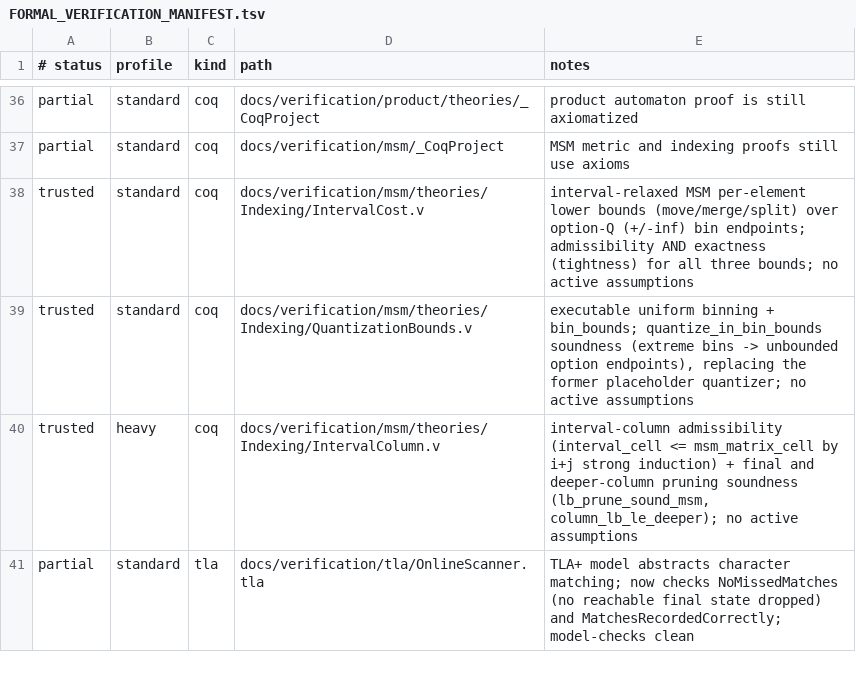
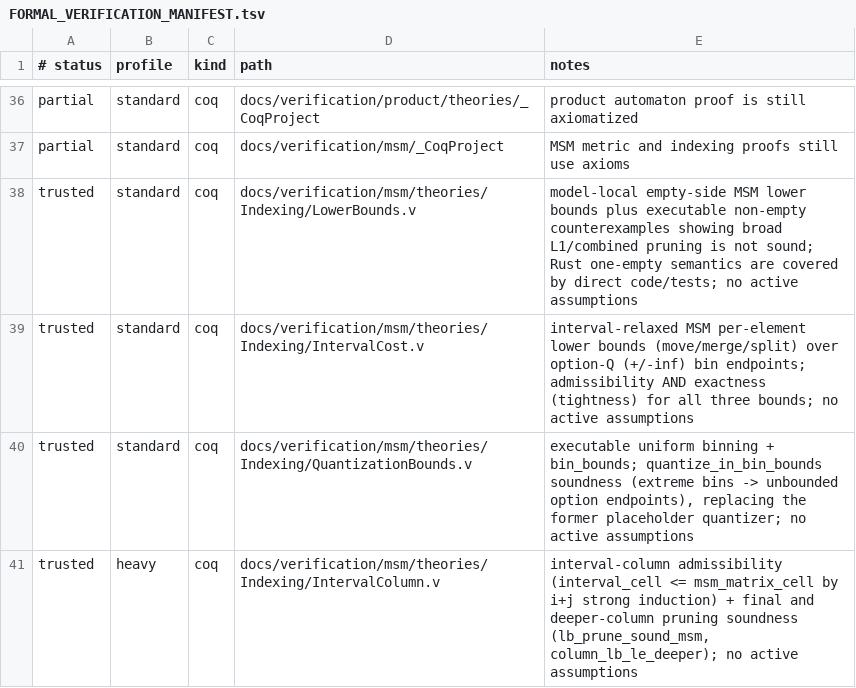
Before and after one commit to vinary-tree/liblevenshtein-rust, a TSV file: docs/verification/FORMAL_VERIFICATION_MANIFEST.tsv, drawn as a sheet; only a part is shown, gaps mark what is left out; the shorter side is filled out with more unchanged rows.

```diff
--- a/docs/verification/FORMAL_VERIFICATION_MANIFEST.tsv
+++ b/docs/verification/FORMAL_VERIFICATION_MANIFEST.tsv
@@ -37,2 +37,3 @@ partial	standard	coq	docs/verification/product/theories/_CoqProject	product auto
 partial	standard	coq	docs/verification/msm/_CoqProject	MSM metric and indexing proofs still use axioms
+trusted	standard	coq	docs/verification/msm/theories/Indexing/LowerBounds.v	model-local empty-side MSM lower bounds plus executable non-empty counterexamples showing broad L1/combined pruning is not sound; Rust one-empty semantics are covered by direct code/tests; no active assumptions
 trusted	standard	coq	docs/verification/msm/theories/Indexing/IntervalCost.v	interval-relaxed MSM per-element lower bounds (move/merge/split) over option-Q (+/-inf) bin endpoints; admissibility AND exactness (tightness) for all three bounds; no active assumptions
```
Also changed, not shown: 52 other files.
